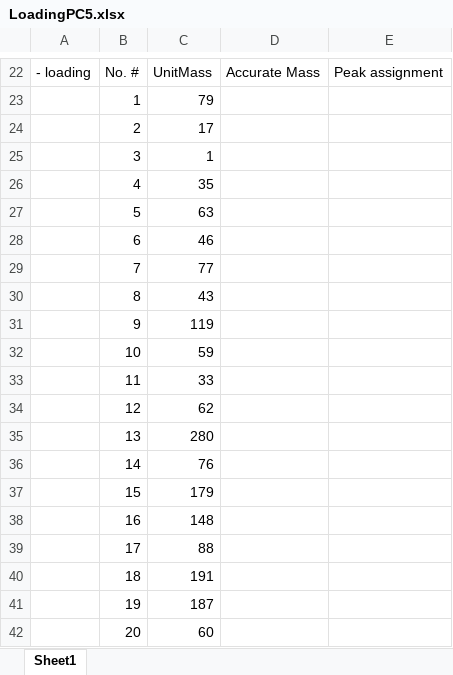
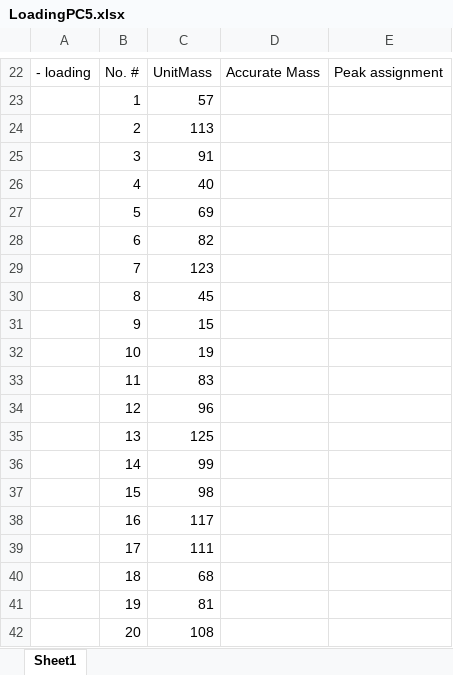
Before and after one commit to pnnl/pca-analysis, an Excel workbook: SIMS_PCA/SIMS_PCA/output_sample/LoadingPC5.xlsx, sheet Sheet1, drawn as a sheet; only a part is shown, gaps mark what is left out; values as stored, in another font and other column widths than the file's, no borders; the diff covers the shown part only; the diff names each change by its address in the sheet, - before the commit and + after, or states it on an @@ line.

```diff
--- a/SIMS_PCA/SIMS_PCA/output_sample/LoadingPC5.xlsx (sheet Sheet1)
+++ b/SIMS_PCA/SIMS_PCA/output_sample/LoadingPC5.xlsx (sheet Sheet1)
-C23: 79
+C23: 57
-C24: 17
+C24: 113
-C25: 1
+C25: 91
-C26: 35
+C26: 40
-C27: 63
+C27: 69
-C28: 46
+C28: 82
-C29: 77
+C29: 123
-C30: 43
+C30: 45
-C31: 119
+C31: 15
-C32: 59
+C32: 19
-C33: 33
+C33: 83
-C34: 62
+C34: 96
-C35: 280
+C35: 125
-C36: 76
+C36: 99
-C37: 179
+C37: 98
-C38: 148
+C38: 117
-C39: 88
+C39: 111
-C40: 191
+C40: 68
-C41: 187
+C41: 81
-C42: 60
+C42: 108
```
Also changed, not shown: 12 added rows, 12 removed rows and 8 edited cells elsewhere in this sheet, SIMS_PCA/SIMS_PCA/output_sample/LoadingPC1.xlsx, SIMS_PCA/SIMS_PCA/output_sample/LoadingPC2.xlsx, 41 other files.
